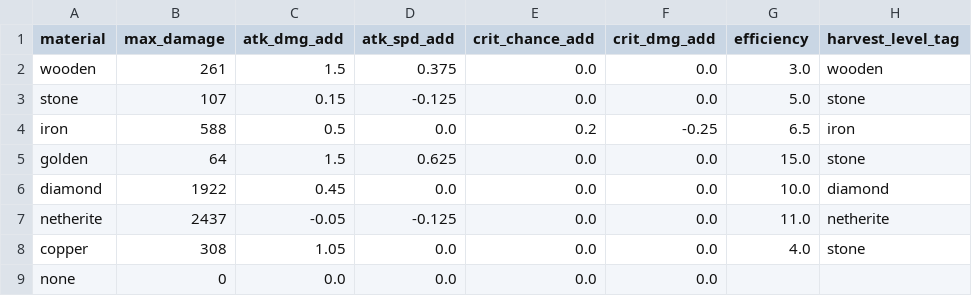
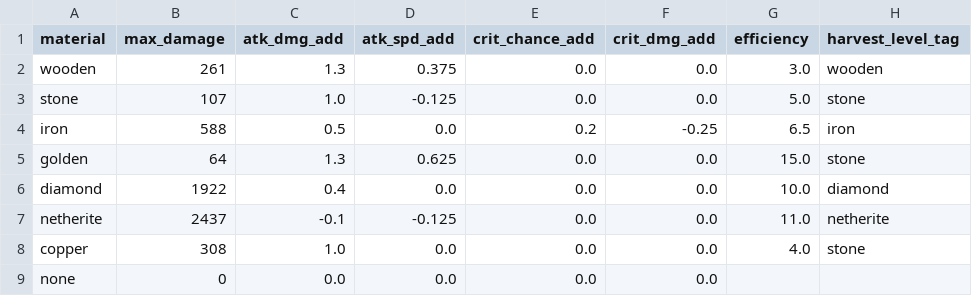
Before and after one commit to Insane96/InsaneSurvivalOverhaul, a CSV file: src/main/resources/integrated_packs/tools_and_weapons_rework/scripts/materials.csv, drawn as a sheet; only a part is shown; the diff names each change by its address in the sheet, - before the commit and + after, or states it on an @@ line.

```diff
--- a/src/main/resources/integrated_packs/tools_and_weapons_rework/scripts/materials.csv
+++ b/src/main/resources/integrated_packs/tools_and_weapons_rework/scripts/materials.csv
-C2 (atk_dmg_add): 1.5
+C2 (atk_dmg_add): 1.3
-C3 (atk_dmg_add): 0.15
+C3 (atk_dmg_add): 1.0
-C5 (atk_dmg_add): 1.5
+C5 (atk_dmg_add): 1.3
-C6 (atk_dmg_add): 0.45
+C6 (atk_dmg_add): 0.4
-C7 (atk_dmg_add): -0.05
+C7 (atk_dmg_add): -0.1
-C8 (atk_dmg_add): 1.05
+C8 (atk_dmg_add): 1.0
```
Also changed, not shown: src/main/resources/integrated_packs/tools_and_weapons_rework/scripts/tools.csv, 41 other files.
